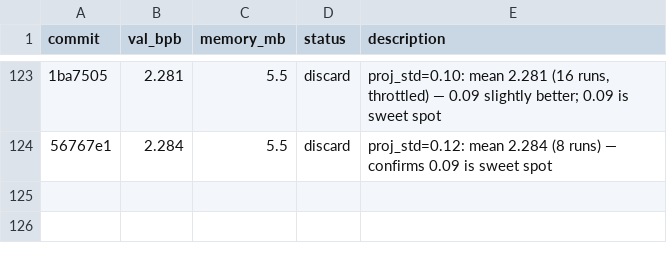
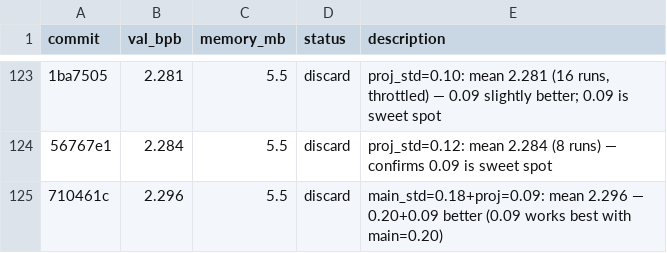
Before and after one commit to carni-ships/HyberTextTransportProtocol, a TSV file: demos/collaborative-autoresearch/results.tsv, drawn as a sheet; only a part is shown, gaps mark what is left out; the diff names each change by its address in the sheet, - before the commit and + after, or states it on an @@ line.

```diff
--- a/demos/collaborative-autoresearch/results.tsv
+++ b/demos/collaborative-autoresearch/results.tsv
+row 125: 710461c | 2.296 | 5.5 | discard | main_std=0.18+proj=0.09: mean 2.296 — 0.20+0.09 better (0.09 works best with main=0.20)
```
Also changed, not shown: 1 other file.
